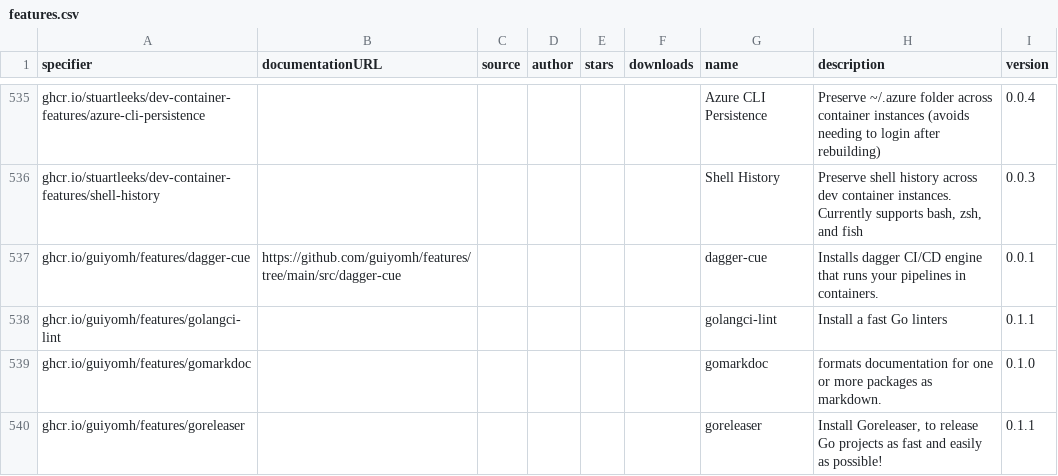
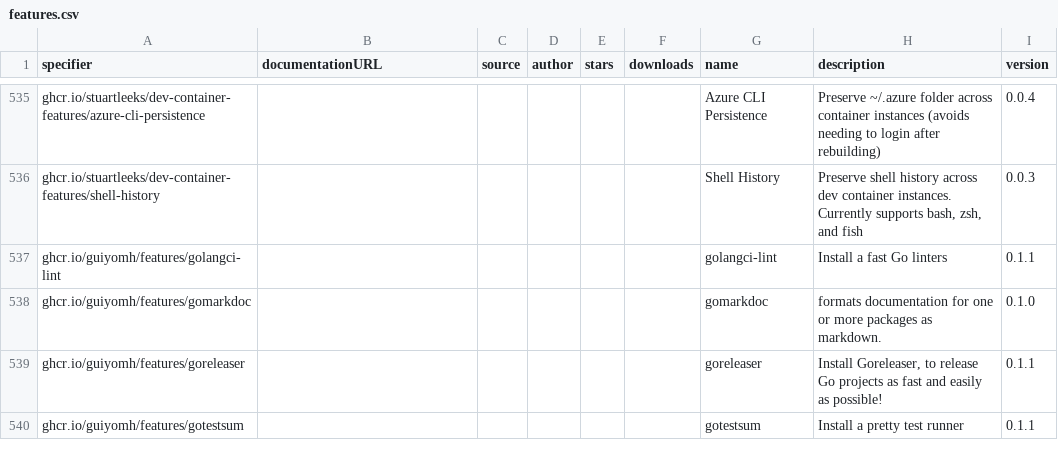
Before and after one commit to devcontainers2/marketplace, a CSV file: _data/features.csv, drawn as a sheet; only a part is shown, gaps mark what is left out; the shorter side is filled out with more unchanged rows.

```diff
--- a/_data/features.csv
+++ b/_data/features.csv
@@ -693,3 +693,2 @@ ghcr.io/stuartleeks/dev-container-features/azure-cli-persistence,,,,,,Azure CLI
 ghcr.io/stuartleeks/dev-container-features/shell-history,,,,,,Shell History,"Preserve shell history across dev container instances. Currently supports bash, zsh, and fish",0.0.3
-ghcr.io/guiyomh/features/dagger-cue,https://github.com/guiyomh/features/tree/main/src/dagger-cue,,,,,dagger-cue,Installs dagger CI/CD engine that runs your pipelines in containers.,0.0.1
 ghcr.io/guiyomh/features/golangci-lint,,,,,,golangci-lint,Install a fast Go linters,0.1.1
```
